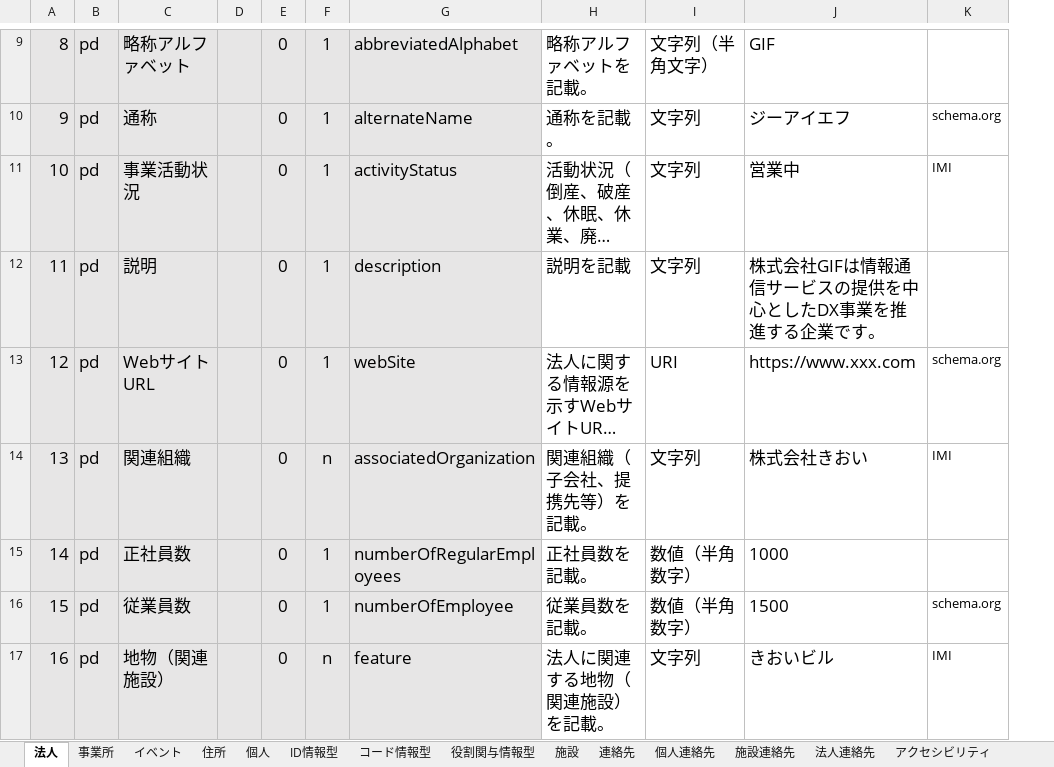
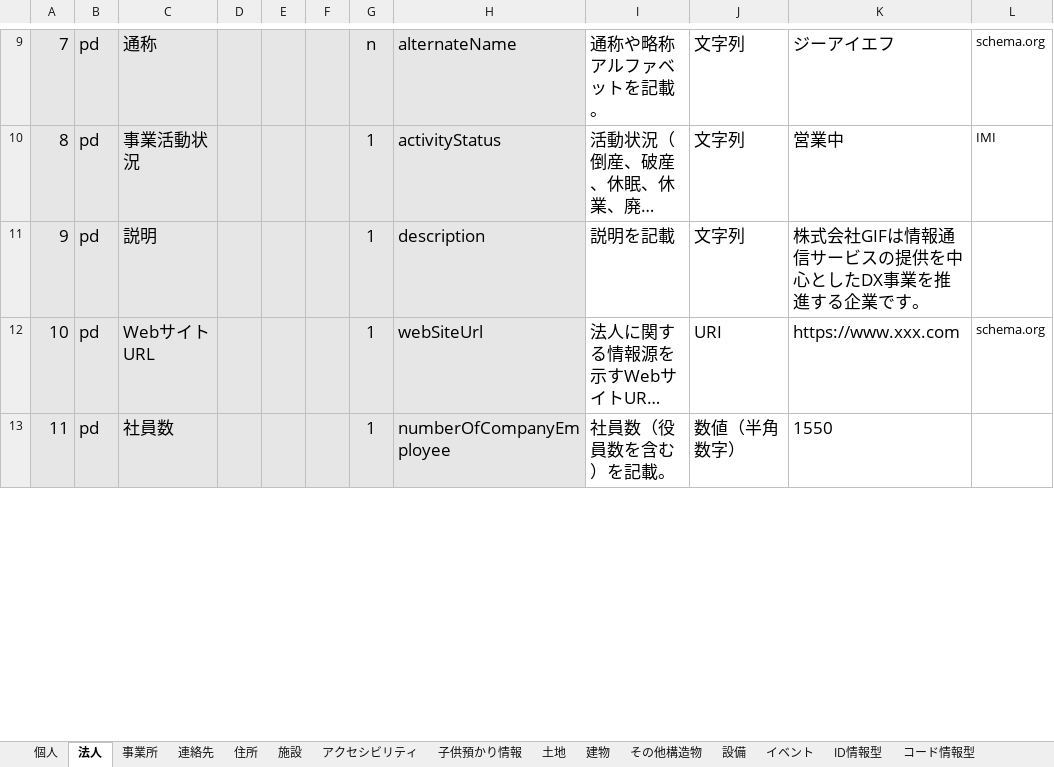
Before and after one commit to JDA-DM/GIF, an Excel workbook: 430_コアデータモデル/438_コアデータモデル_DMD.xlsx, sheet 法人, drawn as a sheet; only a part is shown, gaps mark what is left out; long unchanged cells end in …; values as stored, in another font and other column widths than the file's, no borders; charts and pictures and conditional formats not drawn; removed rows and columns are numbered as before the commit, all else as after; the diff covers the shown part only; the diff names each change by its address in the sheet, - before the commit and + after, or states it on an @@ line.

```diff
--- a/430_コアデータモデル/438_コアデータモデル_DMD.xlsx (sheet 法人)
+++ b/430_コアデータモデル/438_コアデータモデル_DMD.xlsx (sheet 法人)
-sheet tab: 個人連絡先
-sheet tab: 施設連絡先
-sheet tab: 法人連絡先
+sheet tab: 子供預かり情報
+sheet tab: その他構造物
@@ sheet tab order changed: 個人 | 法人 | 事業所 | 連絡先 | 住所 | 施設 | アクセシビリティ | 子供預かり情報 | 土地 | 建物 | その他構造物 | 設備 | イベント | ID情報型 | コード情報型 @@
-column E, rows 10-13: all 0; row 15: 0
+column E, empty
+column F, empty
@@ column A renumbered between rows 8 and 20 @@
-row 9: 8 | pd | 略称アルファベット |  | 0 | 1 | abbreviatedAlphabet | 略称アルファベットを記載。 | 文字列（半角文字） | GIF
-G9: 1
+G9: n
-I9: 通称を記載。
+I9: 通称や略称アルファベットを記載。
-H12: webSite
+H12: webSiteUrl
-row 14: 13 | pd | 関連組織 |  | 0 | n | associatedOrganization | 関連組織（子会社、提携先等）を記載。 | 文字列 | 株式会社きおい | IMI
-C13: 正社員数
+C13: 社員数
-H13: numberOfRegularEmployees
+H13: numberOfCompanyEmployee
-I13: 正社員数を記載。
+I13: 社員数（役員数を含む）を記載。
-K13: 1000
+K13: 1550
-row 16: 15 | pd | 従業員数 |  | 0 | 1 | numberOfEmployee | 従業員数を記載。 | 数値（半角数字） | 1500 | schema.org
-row 17: 16 | pd | 地物（関連施設） |  | 0 | n | feature | 法人に関連する地物（関連施設）を記載。 | 文字列 | きおいビル | IMI
```
Also changed, not shown: 12 added rows, 4 removed rows and 26 edited cells elsewhere in this sheet, sheet イベント, sheet 個人, sheet 施設, sheet 住所, sheet 建物, sheet アクセシビリティ, 7 more sheets, other sheet tabs, charts or pictures.
